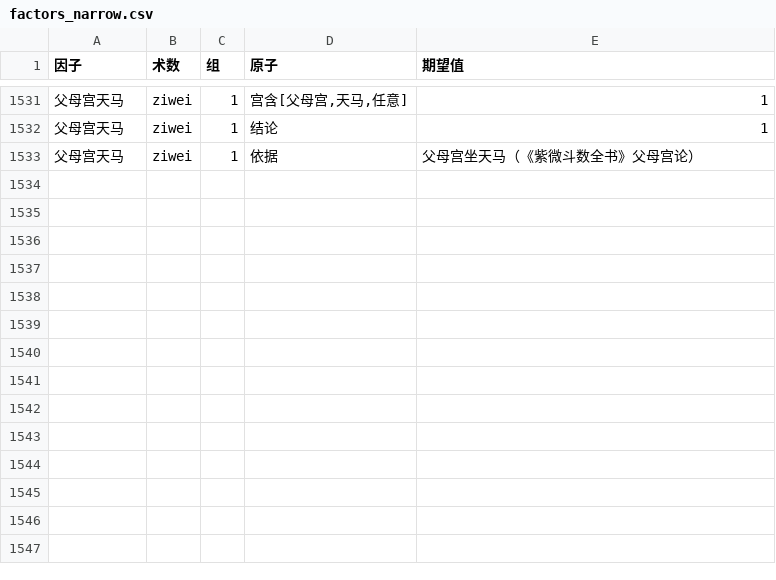
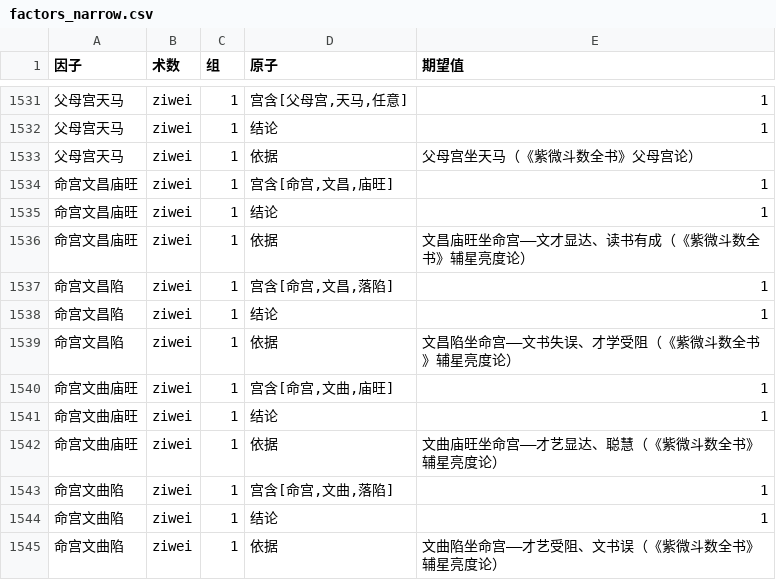
Before and after one commit to ml8s/liki, a CSV file: tools/factors/factors_narrow.csv, drawn as a sheet; only a part is shown, gaps mark what is left out; the diff names each change by its address in the sheet, - before the commit and + after, or states it on an @@ line.

```diff
--- a/tools/factors/factors_narrow.csv
+++ b/tools/factors/factors_narrow.csv
+row 1534: 命宫文昌庙旺 | ziwei | 1 | 宫含[命宫,文昌,庙旺] | 1
+row 1535: 命宫文昌庙旺 | ziwei | 1 | 结论 | 1
+row 1536: 命宫文昌庙旺 | ziwei | 1 | 依据 | 文昌庙旺坐命宫——文才显达、读书有成（《紫微斗数全书》辅星亮度论）
+row 1537: 命宫文昌陷 | ziwei | 1 | 宫含[命宫,文昌,落陷] | 1
+row 1538: 命宫文昌陷 | ziwei | 1 | 结论 | 1
+row 1539: 命宫文昌陷 | ziwei | 1 | 依据 | 文昌陷坐命宫——文书失误、才学受阻（《紫微斗数全书》辅星亮度论）
+row 1540: 命宫文曲庙旺 | ziwei | 1 | 宫含[命宫,文曲,庙旺] | 1
+row 1541: 命宫文曲庙旺 | ziwei | 1 | 结论 | 1
+row 1542: 命宫文曲庙旺 | ziwei | 1 | 依据 | 文曲庙旺坐命宫——才艺显达、聪慧（《紫微斗数全书》辅星亮度论）
+row 1543: 命宫文曲陷 | ziwei | 1 | 宫含[命宫,文曲,落陷] | 1
+row 1544: 命宫文曲陷 | ziwei | 1 | 结论 | 1
+row 1545: 命宫文曲陷 | ziwei | 1 | 依据 | 文曲陷坐命宫——才艺受阻、文书误（《紫微斗数全书》辅星亮度论）
```
Also changed, not shown: tools/factors/factors.csv, tools/ziwei/xingge.csv, 1 other file.
